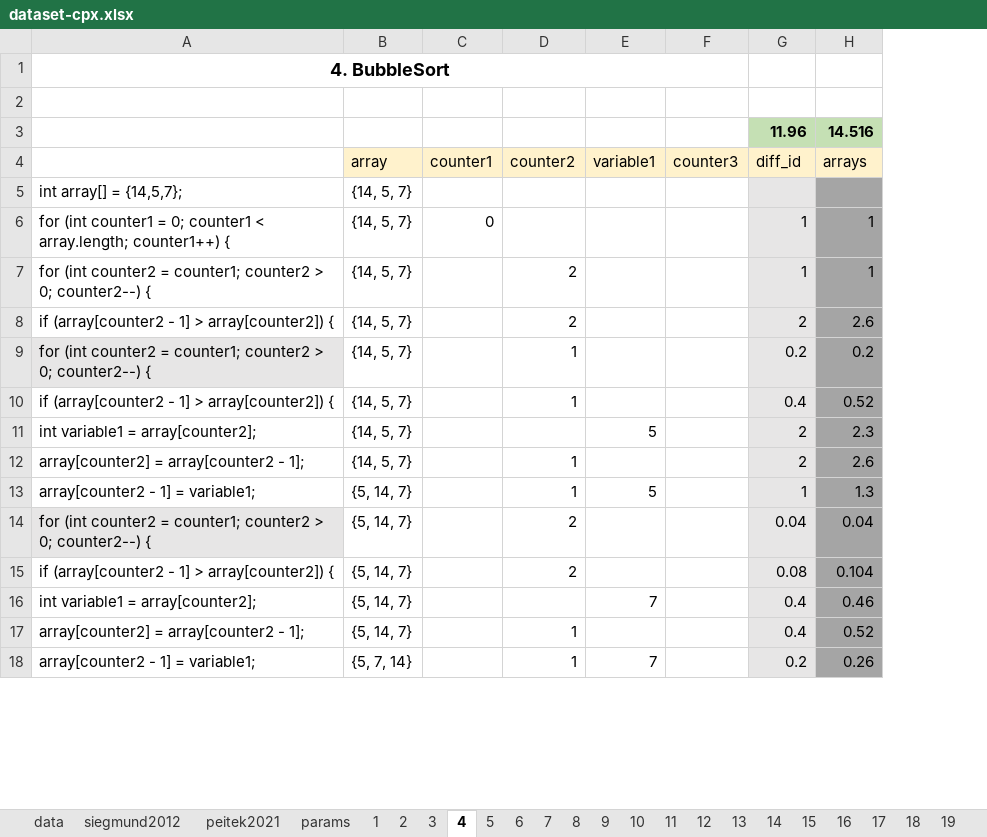
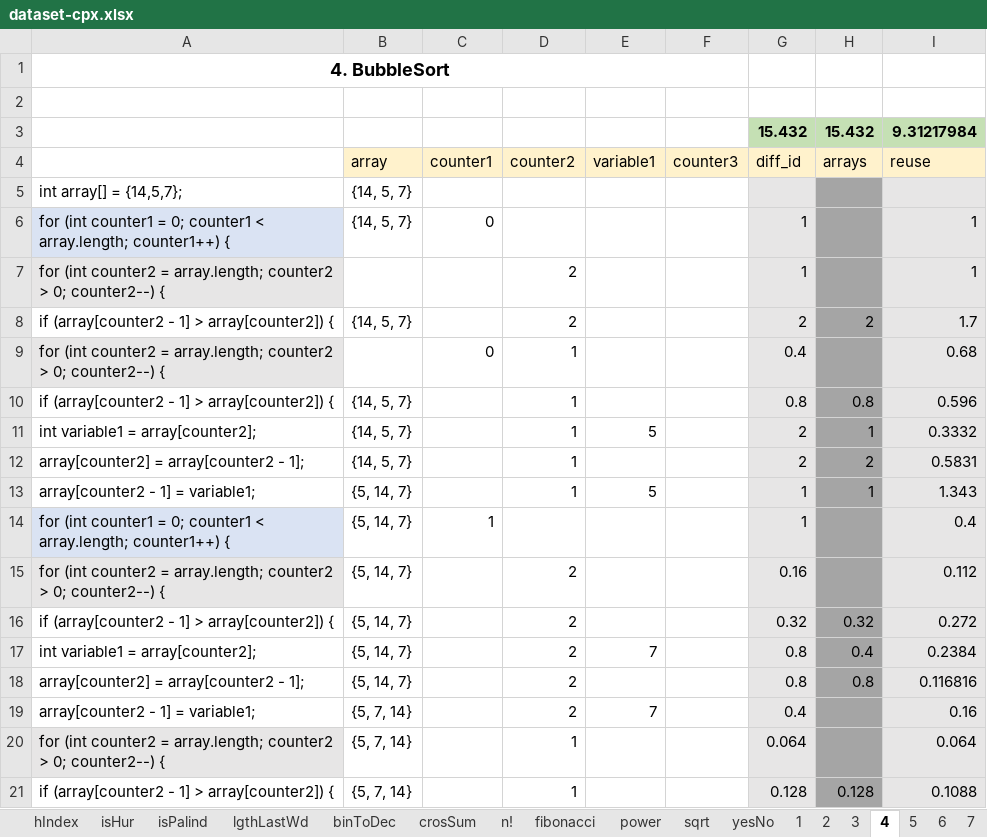
Before and after one commit to gillesfabre34/cpx, an Excel workbook: dataset-cpx.xlsx, sheet 4, drawn as a sheet; only a part is shown; values as stored, in another font and other column widths than the file's, no borders; removed rows and columns are numbered as before the commit, all else as after; the diff covers the shown part only; the diff names each change by its address in the sheet, - before the commit and + after, or states it on an @@ line.

Commit message:
Added reuse metric (#9)

```diff
--- a/dataset-cpx.xlsx (sheet 4)
+++ b/dataset-cpx.xlsx (sheet 4)
@@ sheet tab unhidden: hIndex @@
@@ sheet tab unhidden: isHur @@
@@ sheet tab unhidden: isPalind @@
@@ sheet tab unhidden: lgthLastWd @@
@@ sheet tab unhidden: binToDec @@
@@ sheet tab unhidden: crosSum @@
@@ sheet tab unhidden: n! @@
@@ sheet tab unhidden: fibonacci @@
@@ sheet tab unhidden: power @@
@@ sheet tab unhidden: sqrt @@
@@ sheet tab unhidden: yesNo @@
+column I (reuse), rows 6-8: 1 | 1 | 1.7; rows 10-13: 0.596 | 0.3332 | 0.5831 | 1.343; rows 15-19: 0.112 | 0.272 | 0.2384 | 0.116816 | 0.16
-row 3:  |  |  |  |  |  | 11.96 | 14.516
+row 3:  |  |  |  |  |  | 15.432 | 15.432 | 9.31217984
-A6 fill: none
+A6 fill: #DAE3F3
-H6:H7 (arrays): 1
+H6:H7 (arrays): (empty)
-A7: …counter2 = counter1; counter2 >…
+A7: …counter2 = array.length; counter2 >…
-A7 fill: none
+A7 fill: #E7E6E6
-B7 (array): {14, 5, 7}
+B7 (array): (empty)
-H8 (arrays): 2.6
+H8 (arrays): 2
-row 9: for (int counter2 = counter1; counter2 > 0; counter2--) { | {14, 5, 7} |  | 1 |  |  | 0.2 | 0.2
+row 9: for (int counter2 = array.length; counter2 > 0; counter2--) { |  | 0 | 1 |  |  | 0.4 |  | 0.68
-G10 (diff_id): 0.4
+G10 (diff_id): 0.8
-H10 (arrays): 0.52
+H10 (arrays): 0.8
-D11 (counter2): (empty)
+D11 (counter2): 1
-H11 (arrays): 2.3
+H11 (arrays): 1
-H12 (arrays): 2.6
+H12 (arrays): 2
-H13 (arrays): 1.3
+H13 (arrays): 1
+row 14: for (int counter1 = 0; counter1 < array.length; counter1++) { | {5, 14, 7} | 1 |  |  |  | 1 |  | 0.4
-A15: …counter2 = counter1; counter2 >…
+A15: …counter2 = array.length; counter2 >…
-G15 (diff_id): 0.04
+G15 (diff_id): 0.16
-H15 (arrays): 0.04
+H15 (arrays): (empty)
-G16 (diff_id): 0.08
+G16 (diff_id): 0.32
-H16 (arrays): 0.104
+H16 (arrays): 0.32
-D17 (counter2): (empty)
+D17 (counter2): 2
-G17:G18 (diff_id): 0.4
+G17:G18 (diff_id): 0.8
-H17 (arrays): 0.46
+H17 (arrays): 0.4
-D18:D19 (counter2): 1
+D18:D19 (counter2): 2
-H18 (arrays): 0.52
+H18 (arrays): 0.8
-G19 (diff_id): 0.2
+G19 (diff_id): 0.4
-H19 (arrays): 0.26
+H19 (arrays): (empty)
+row 20: for (int counter2 = array.length; counter2 > 0; counter2--) { | {5, 7, 14} |  | 1 |  |  | 0.064 |  | 0.064
+row 21: if (array[counter2 - 1] > array[counter2]) { | {5, 7, 14} |  | 1 |  |  | 0.128 | 0.128 | 0.1088
```
Also changed, not shown: 8 edited cells elsewhere in this sheet, sheet data, sheet siegmund2012, sheet Synthesis, sheet 2, sheet peitek2021, sheet 5, 16 more sheets, other sheet tabs, formulas that keep their value, charts or pictures, 1 other file.
